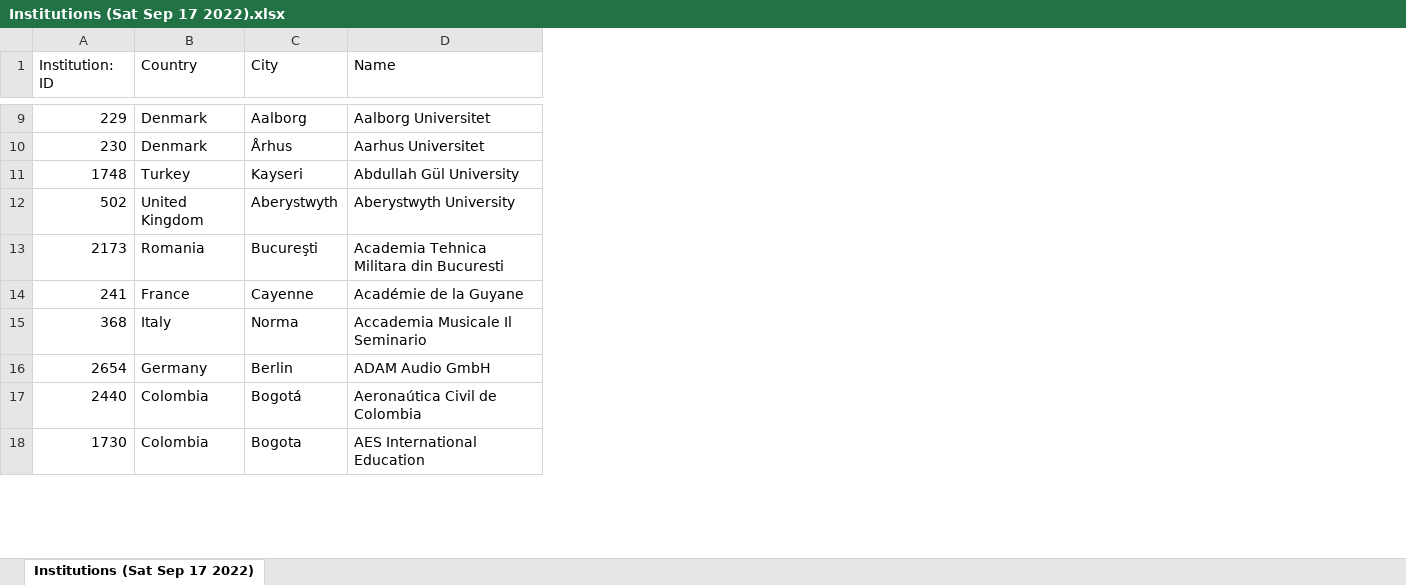
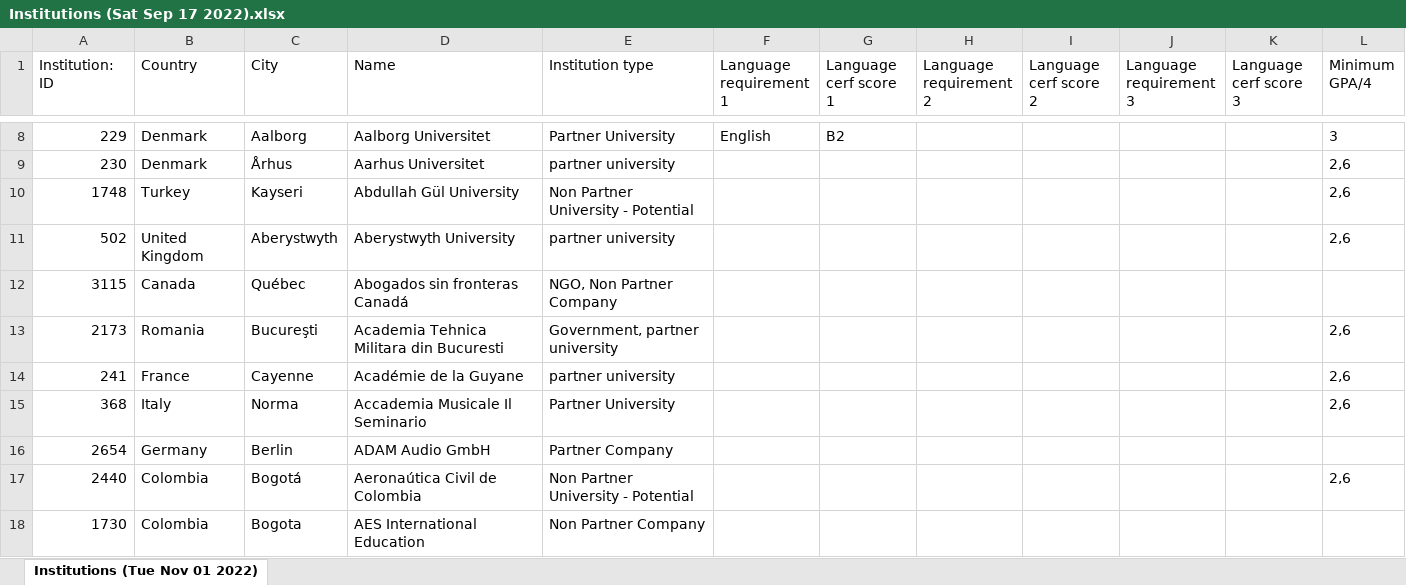
Before and after one commit to a-garcia13/Proyecto-Ciencia-de-datos-Aplicada, an Excel workbook: Data/Institutions (Sat Sep 17 2022).xlsx, sheet Institutions (Tue Nov 01 2022), drawn as a sheet; only a part is shown, gaps mark what is left out; values as stored, in another font and other column widths than the file's, no borders; the diff covers the shown part only; the diff names each change by its address in the sheet, - before the commit and + after, or states it on an @@ line.

Commit message:
Update Institutions (Sat Sep 17 2022).xlsx

```diff
--- a/Data/Institutions (Sat Sep 17 2022).xlsx (sheet Institutions (Tue Nov 01 2022))
+++ b/Data/Institutions (Sat Sep 17 2022).xlsx (sheet Institutions (Tue Nov 01 2022))
-sheet tab: Institutions (Sat Sep 17 2022)
+sheet tab: Institutions (Tue Nov 01 2022)
+column E (Institution type), rows 8-11: Partner University | partner university | Non Partner University - Potential | partner university; rows 13-18: Government, partner university | partner university | Partner University | Partner Company | Non Partner University - Potential | Non Partner Company
+column F (Language requirement 1), row 8: English
+column G (Language cerf score 1), row 8: B2
+column H (Language requirement 2), empty
+column I (Language cerf score 2), empty
+column J (Language requirement 3), empty
+column K (Language cerf score 3), empty
+column L (Minimum GPA/4), rows 8-11: 3 | 2,6 | 2,6 | 2,6; rows 13-17: 2,6 | 2,6 | 2,6 |  | 2,6
+row 12: 3115 | Canada | Québec | Abogados sin fronteras Canadá | NGO, Non Partner Company
```
Also changed, not shown: 23 added rows, 8 removed rows and 1 moved row elsewhere in this sheet.
